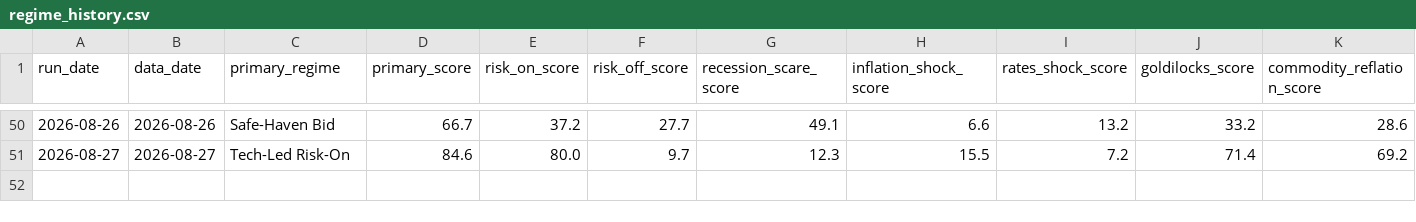
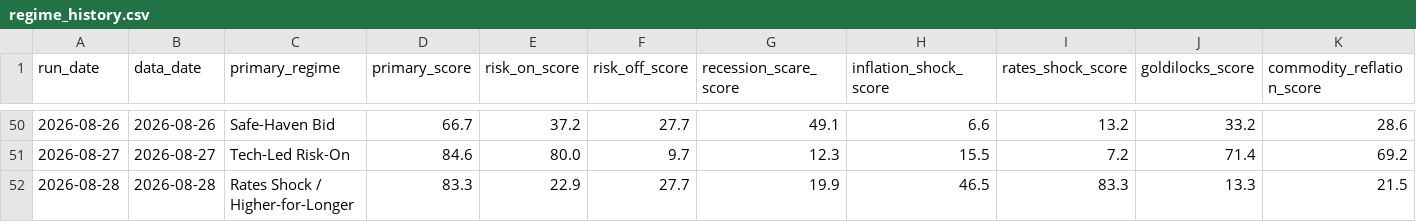
Before and after one commit to flav7557/macro-regime-dashboard, a CSV file: data/regime_history.csv, drawn as a sheet; only a part is shown, gaps mark what is left out; rows hold the shown columns only; the diff names each change by its address in the sheet, - before the commit and + after, or states it on an @@ line.

```diff
--- a/data/regime_history.csv
+++ b/data/regime_history.csv
+row 52: 2026-08-28 | 2026-08-28 | Rates Shock / Higher-for-Longer | 83.3 | 22.9 | 27.7 | 19.9 | 46.5 | 83.3 | 13.3 | 21.5
```
